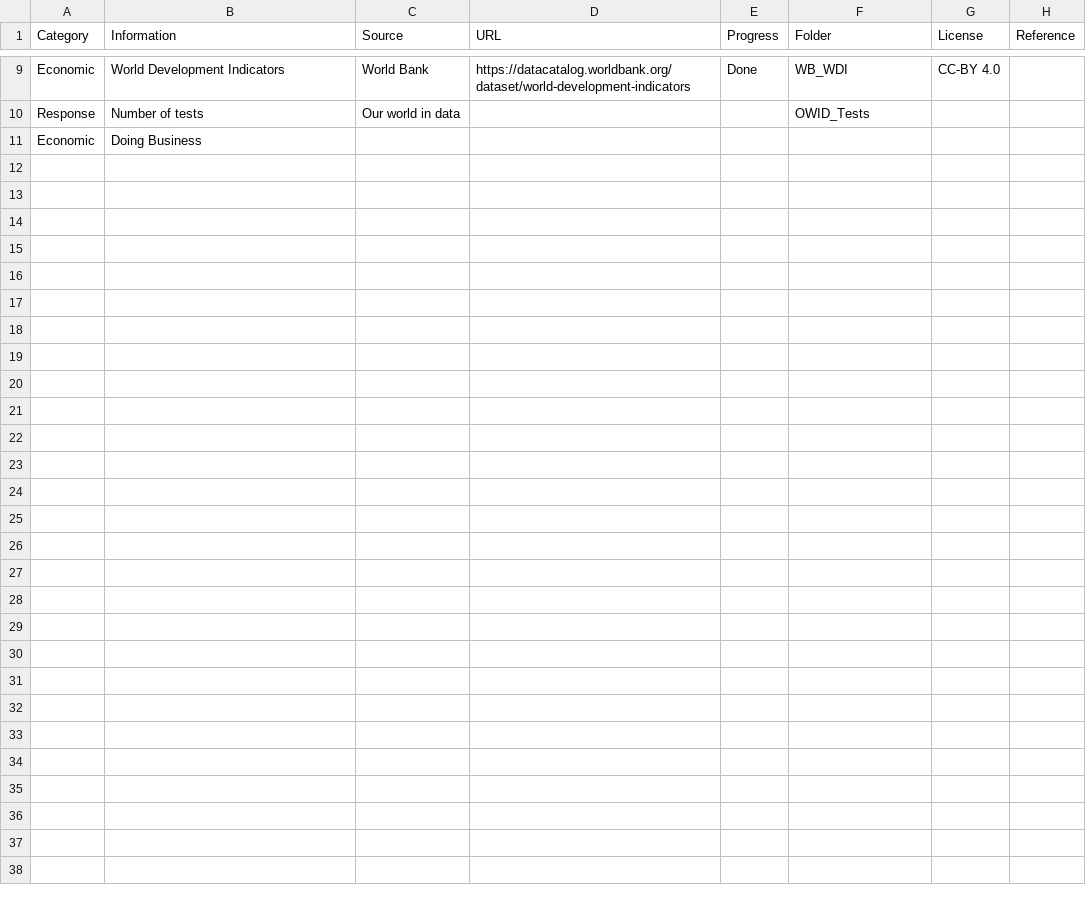
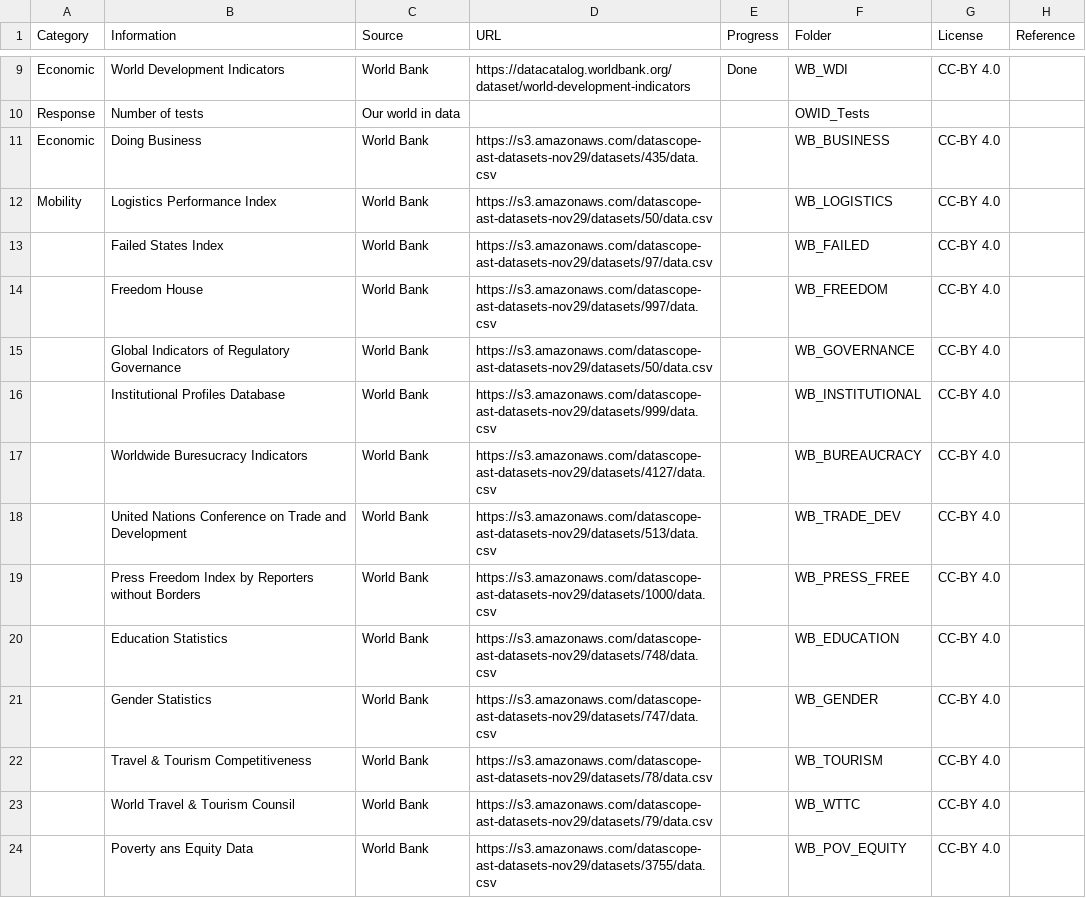
Before and after one commit to cjvanlissa/COVID19_metadata, a CSV file: datasets.csv, drawn as a sheet; only a part is shown, gaps mark what is left out.

Commit message:
some tweaks, and added datasets to .csv and .md

```diff
--- a/datasets.csv
+++ b/datasets.csv
@@ -10,2 +10,15 @@ Economic,World Development Indicators,World Bank,https://datacatalog.worldbank.o
 Response,Number of tests,Our world in data,,,OWID_Tests,,
-Economic,Doing Business,,,,,,
+Economic,Doing Business,World Bank,https://s3.amazonaws.com/datascope-ast-datasets-nov29/datasets/435/data.csv,,WB_BUSINESS,CC-BY 4.0,
+Mobility,Logistics Performance Index,World Bank,https://s3.amazonaws.com/datascope-ast-datasets-nov29/datasets/50/data.csv,,WB_LOGISTICS,CC-BY 4.0,
+,Failed States Index,World Bank,https://s3.amazonaws.com/datascope-ast-datasets-nov29/datasets/97/data.csv,,WB_FAILED,CC-BY 4.0,
+,Freedom House,World Bank,https://s3.amazonaws.com/datascope-ast-datasets-nov29/datasets/997/data.csv,,WB_FREEDOM,CC-BY 4.0,
+,Global Indicators of Regulatory Governance,World Bank,https://s3.amazonaws.com/datascope-ast-datasets-nov29/datasets/50/data.csv,,WB_GOVERNANCE,CC-BY 4.0,
+,Institutional Profiles Database,World Bank,https://s3.amazonaws.com/datascope-ast-datasets-nov29/datasets/999/data.csv,,WB_INSTITUTIONAL,CC-BY 4.0,
+,Worldwide Buresucracy Indicators,World Bank,https://s3.amazonaws.com/datascope-ast-datasets-nov29/datasets/4127/data.csv,,WB_BUREAUCRACY,CC-BY 4.0,
+,United Nations Conference on Trade and Development ,World Bank,https://s3.amazonaws.com/datascope-ast-datasets-nov29/datasets/513/data.csv,,WB_TRADE_DEV,CC-BY 4.0,
+,Press Freedom Index by Reporters without Borders,World Bank,https://s3.amazonaws.com/datascope-ast-datasets-nov29/datasets/1000/data.csv,,WB_PRESS_FREE,CC-BY 4.0,
+,Education Statistics,World Bank,https://s3.amazonaws.com/datascope-ast-datasets-nov29/datasets/748/data.csv,,WB_EDUCATION,CC-BY 4.0,
+,Gender Statistics,World Bank,https://s3.amazonaws.com/datascope-ast-datasets-nov29/datasets/747/data.csv,,WB_GENDER,CC-BY 4.0,
+,Travel & Tourism Competitiveness,World Bank,https://s3.amazonaws.com/datascope-ast-datasets-nov29/datasets/78/data.csv,,WB_TOURISM,CC-BY 4.0,
+,World Travel & Tourism Counsil ,World Bank,https://s3.amazonaws.com/datascope-ast-datasets-nov29/datasets/79/data.csv,,WB_WTTC,CC-BY 4.0,
+,Poverty ans Equity Data,World Bank,https://s3.amazonaws.com/datascope-ast-datasets-nov29/datasets/3755/data.csv,,WB_POV_EQUITY,CC-BY 4.0,
```
Also changed, not shown: 2 other files.
